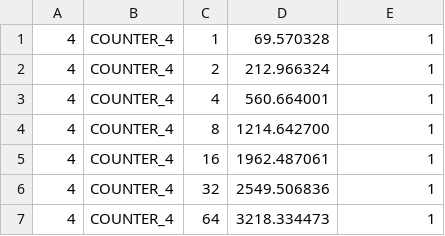
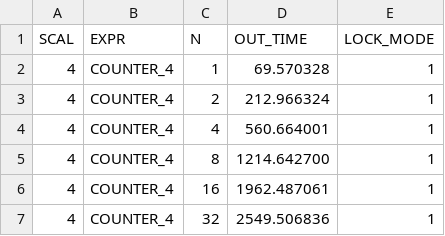
Before and after one commit to cripplet/cmsc23010, a TSV file: locks/writeup/results/experiments/counter4.tsv, drawn as a sheet; only a part is shown; the shorter side is filled out with more unchanged rows.

```diff
--- a/locks/writeup/results/experiments/counter4.tsv
+++ b/locks/writeup/results/experiments/counter4.tsv
@@ -1 +1,2 @@
+SCAL	EXPR	N	OUT_TIME	LOCK_MODE
 4	COUNTER_4	1	69.570328	1
```
Also changed, not shown: locks/writeup/results/experiments/counter1.tsv, locks/writeup/results/experiments/counter2.tsv, 3 other files.
